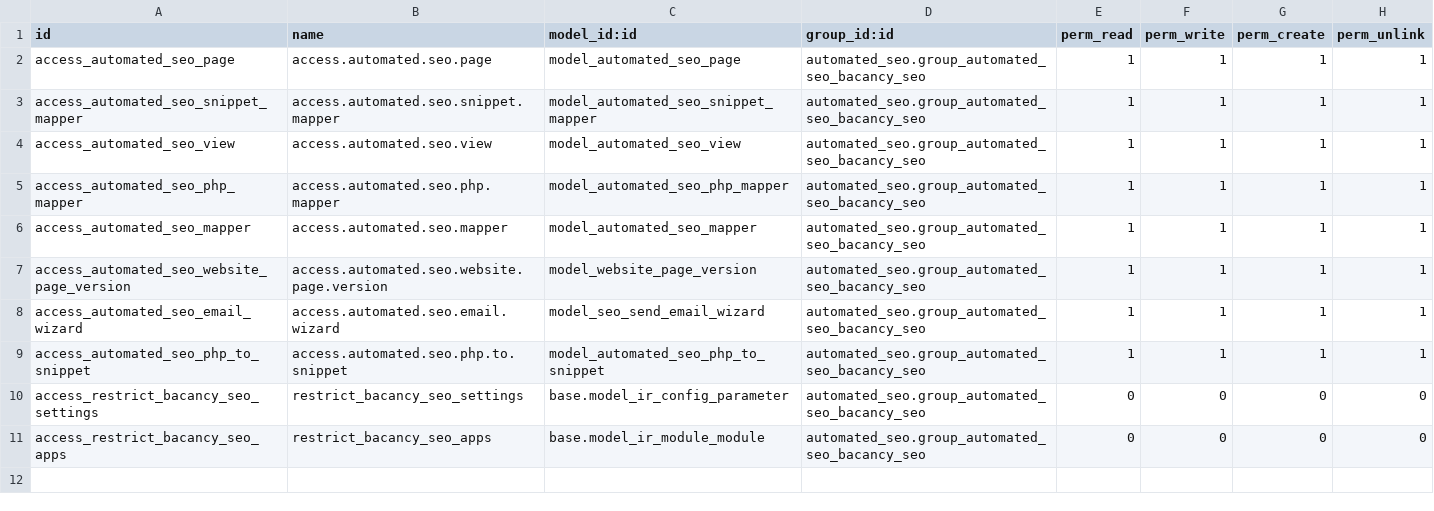
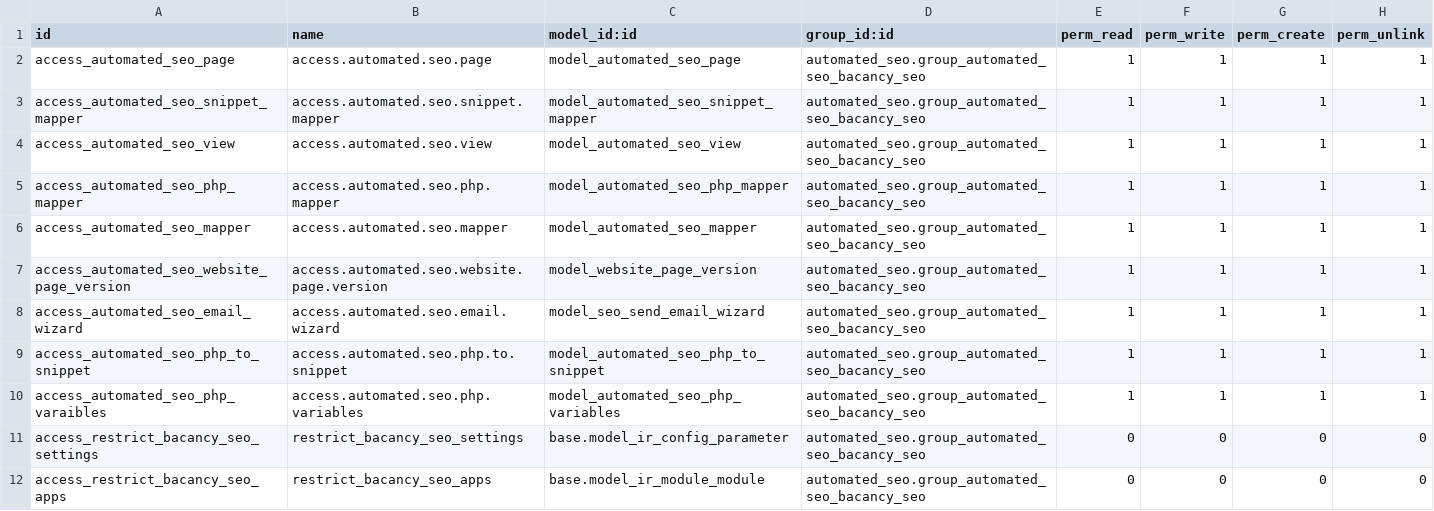
Before and after one commit to DarshBac17/automed_seo, a CSV file: custom_addons/automated_seo/security/ir.model.access.csv, drawn as a sheet; the diff names each change by its address in the sheet, - before the commit and + after, or states it on an @@ line.

Commit message:
view added for php_variables

```diff
--- a/custom_addons/automated_seo/security/ir.model.access.csv
+++ b/custom_addons/automated_seo/security/ir.model.access.csv
+row 10: access_automated_seo_php_varaibles | access.automated.seo.php.variables | model_automated_seo_php_variables | automated_seo.group_automated_seo_bacancy_seo | 1 | 1 | 1 | 1
```
Also changed, not shown: 2 other files.
